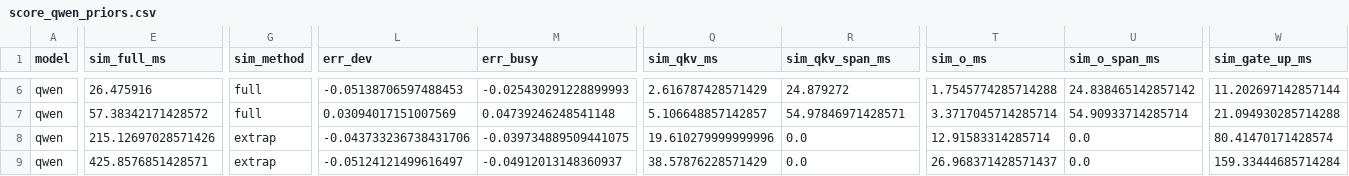
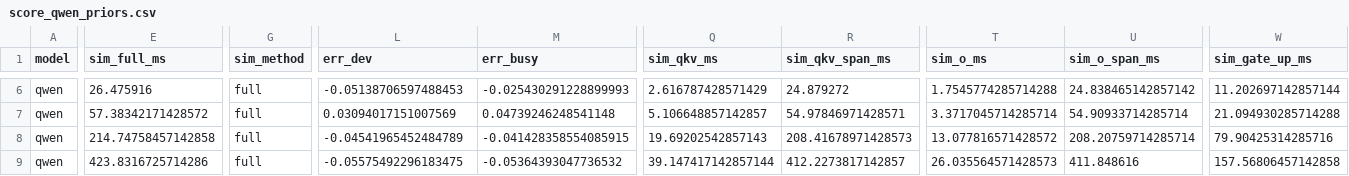
Before and after one commit to polarbearsrock/cocossim, a CSV file: benchmarks/tpuv6e/results/fidelity/tier2_qwen/score_qwen_priors.csv, drawn as a sheet; only a part is shown, gaps mark what is left out; the diff covers the shown part only; the diff names each change by its address in the sheet, - before the commit and + after, or states it on an @@ line.

```diff
--- a/benchmarks/tpuv6e/results/fidelity/tier2_qwen/score_qwen_priors.csv
+++ b/benchmarks/tpuv6e/results/fidelity/tier2_qwen/score_qwen_priors.csv
-E8 (sim_full_ms): 215.12697028571426
+E8 (sim_full_ms): 214.74758457142858
-G8:G9 (sim_method): extrap
+G8:G9 (sim_method): full
-L8 (err_dev): -0.043733236738431706
+L8 (err_dev): -0.04541965452484789
-M8 (err_busy): -0.039734889509441075
+M8 (err_busy): -0.041428358554085915
-Q8 (sim_qkv_ms): 19.610279999999996
+Q8 (sim_qkv_ms): 19.69202542857143
-R8 (sim_qkv_span_ms): 0.0
+R8 (sim_qkv_span_ms): 208.41678971428573
-T8 (sim_o_ms): 12.91583314285714
+T8 (sim_o_ms): 13.077816571428572
-U8 (sim_o_span_ms): 0.0
+U8 (sim_o_span_ms): 208.20759714285714
-W8 (sim_gate_up_ms): 80.41470171428574
+W8 (sim_gate_up_ms): 79.90425314285716
-E9 (sim_full_ms): 425.8576851428571
+E9 (sim_full_ms): 423.8316725714286
-L9 (err_dev): -0.05124121499616497
+L9 (err_dev): -0.05575492296183475
-M9 (err_busy): -0.04912013148360937
+M9 (err_busy): -0.05364393047736532
-Q9 (sim_qkv_ms): 38.57876228571429
+Q9 (sim_qkv_ms): 39.147417142857144
-R9 (sim_qkv_span_ms): 0.0
+R9 (sim_qkv_span_ms): 412.2273817142857
-T9 (sim_o_ms): 26.968371428571437
+T9 (sim_o_ms): 26.035564571428573
-U9 (sim_o_span_ms): 0.0
+U9 (sim_o_span_ms): 411.848616
-W9 (sim_gate_up_ms): 159.33444685714284
+W9 (sim_gate_up_ms): 157.56806457142858
```
Also changed, not shown: 77 edited cells elsewhere in this file, benchmarks/tpuv6e/results/fidelity/fit2/sim_priors.csv, benchmarks/tpuv6e/results/fidelity/tier2_mistral/score_mistral_priors.csv.
